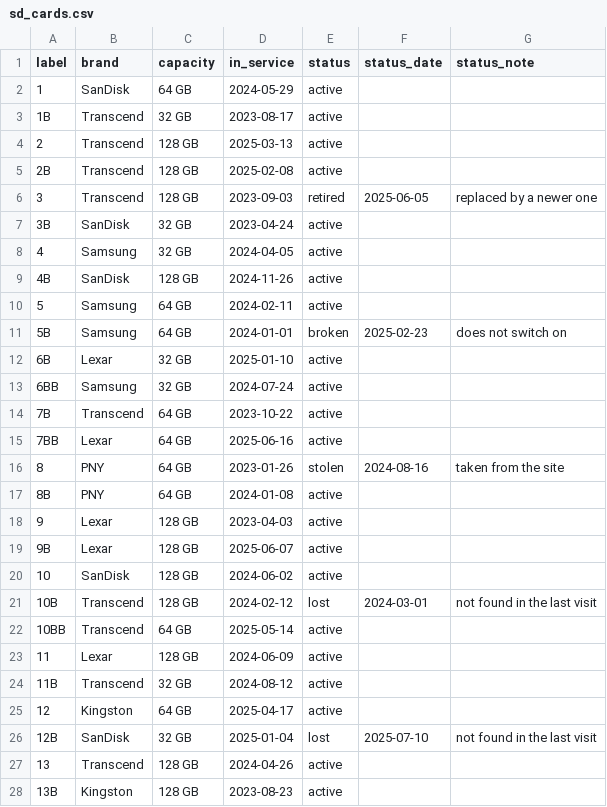
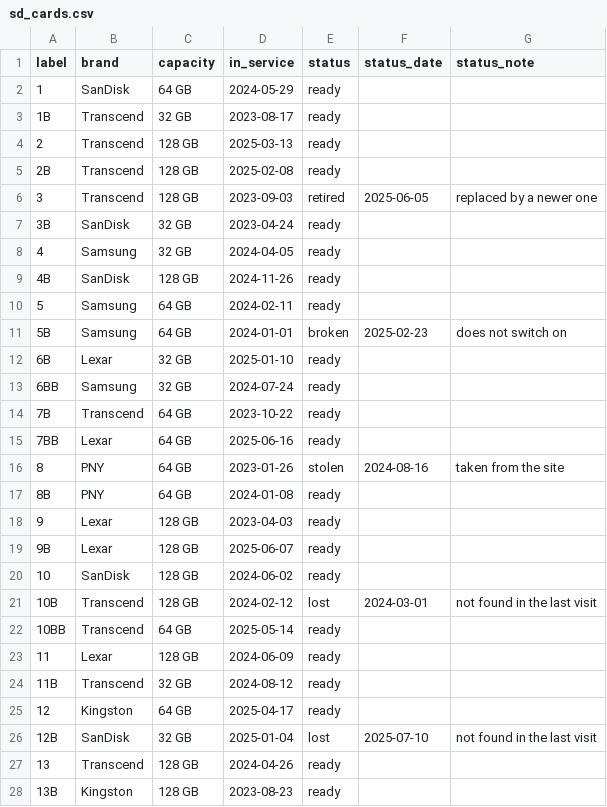
Before and after one commit to wildintelproject/wildintel-uploader, a CSV file: examples/entities_example/big/sd_cards.csv, drawn as a sheet; only a part is shown; the diff covers the shown part only.

Commit message:
Sites, cameras and SD cards have four states — planned (only in Settings), ready, active, archived — and the visits move them (an Installation makes the site, the camera and the card active; taking them away makes them ready; a theft archives the camera and its card); research projects (planned, active, finished, archived) and trappers (active, inactive, archived) have theirs, an archived one is final; the batteries and the card are two fields (battery_status, card_status); a visit by hand does not ask who set the camera up again; the manual explains locations, cameras and SD cards, each with its states

```diff
--- a/examples/entities_example/big/sd_cards.csv
+++ b/examples/entities_example/big/sd_cards.csv
@@ -1,28 +1,28 @@
 label,brand,capacity,in_service,status,status_date,status_note
-1,SanDisk,64 GB,2024-05-29,active,,
-1B,Transcend,32 GB,2023-08-17,active,,
-2,Transcend,128 GB,2025-03-13,active,,
-2B,Transcend,128 GB,2025-02-08,active,,
+1,SanDisk,64 GB,2024-05-29,ready,,
+1B,Transcend,32 GB,2023-08-17,ready,,
+2,Transcend,128 GB,2025-03-13,ready,,
+2B,Transcend,128 GB,2025-02-08,ready,,
 3,Transcend,128 GB,2023-09-03,retired,2025-06-05,replaced by a newer one
-3B,SanDisk,32 GB,2023-04-24,active,,
-4,Samsung,32 GB,2024-04-05,active,,
-4B,SanDisk,128 GB,2024-11-26,active,,
-5,Samsung,64 GB,2024-02-11,active,,
+3B,SanDisk,32 GB,2023-04-24,ready,,
+4,Samsung,32 GB,2024-04-05,ready,,
+4B,SanDisk,128 GB,2024-11-26,ready,,
+5,Samsung,64 GB,2024-02-11,ready,,
 5B,Samsung,64 GB,2024-01-01,broken,2025-02-23,does not switch on
-6B,Lexar,32 GB,2025-01-10,active,,
-6BB,Samsung,32 GB,2024-07-24,active,,
-7B,Transcend,64 GB,2023-10-22,active,,
-7BB,Lexar,64 GB,2025-06-16,active,,
+6B,Lexar,32 GB,2025-01-10,ready,,
+6BB,Samsung,32 GB,2024-07-24,ready,,
+7B,Transcend,64 GB,2023-10-22,ready,,
+7BB,Lexar,64 GB,2025-06-16,ready,,
 8,PNY,64 GB,2023-01-26,stolen,2024-08-16,taken from the site
-8B,PNY,64 GB,2024-01-08,active,,
-9,Lexar,128 GB,2023-04-03,active,,
-9B,Lexar,128 GB,2025-06-07,active,,
-10,SanDisk,128 GB,2024-06-02,active,,
+8B,PNY,64 GB,2024-01-08,ready,,
+9,Lexar,128 GB,2023-04-03,ready,,
+9B,Lexar,128 GB,2025-06-07,ready,,
+10,SanDisk,128 GB,2024-06-02,ready,,
 10B,Transcend,128 GB,2024-02-12,lost,2024-03-01,not found in the last visit
-10BB,Transcend,64 GB,2025-05-14,active,,
-11,Lexar,128 GB,2024-06-09,active,,
-11B,Transcend,32 GB,2024-08-12,active,,
-12,Kingston,64 GB,2025-04-17,active,,
+10BB,Transcend,64 GB,2025-05-14,ready,,
+11,Lexar,128 GB,2024-06-09,ready,,
+11B,Transcend,32 GB,2024-08-12,ready,,
+12,Kingston,64 GB,2025-04-17,ready,,
 12B,SanDisk,32 GB,2025-01-04,lost,2025-07-10,not found in the last visit
-13,Transcend,128 GB,2024-04-26,active,,
-13B,Kingston,128 GB,2023-08-23,active,,
+13,Transcend,128 GB,2024-04-26,ready,,
+13B,Kingston,128 GB,2023-08-23,ready,,
```
Also changed, not shown: 133 edited cells elsewhere in this file, examples/entities_example/aicc/cameras.csv, examples/entities_example/aicc/locations.csv, 56 other files.
